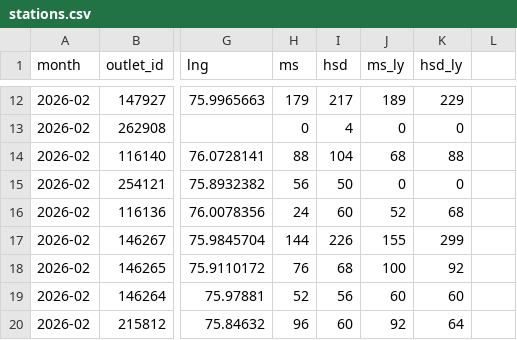
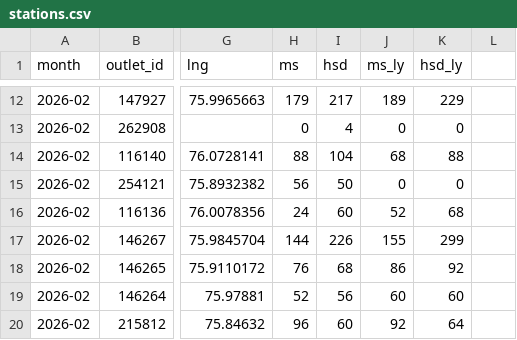
Before and after one commit to Sneakout/fuel-map-app, a CSV file: public/stations.csv, drawn as a sheet; only a part is shown, gaps mark what is left out; the diff names each change by its address in the sheet, - before the commit and + after, or states it on an @@ line.

Commit message:
Auto update stations.csv Fri Mar  6 22:59:58 IST 2026

```diff
--- a/public/stations.csv
+++ b/public/stations.csv
-J18 (ms_ly): 100
+J18 (ms_ly): 86
```
